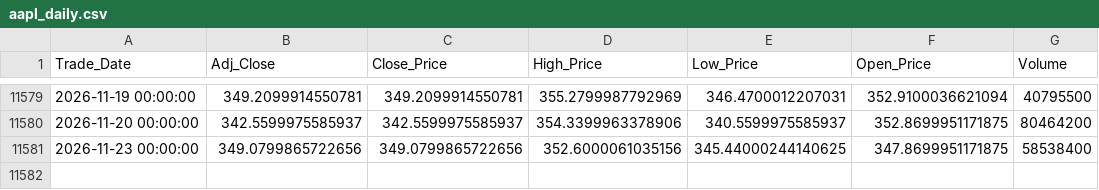
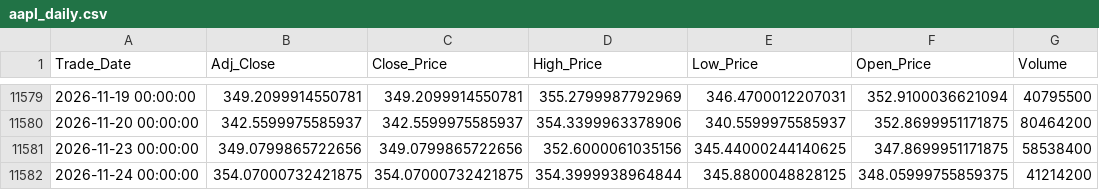
Before and after one commit to Sohila-Khaled-Abbas/apple-stock-market-analysis, a CSV file: data/processed/aapl_daily.csv, drawn as a sheet; only a part is shown, gaps mark what is left out; the diff names each change by its address in the sheet, - before the commit and + after, or states it on an @@ line.

```diff
--- a/data/processed/aapl_daily.csv
+++ b/data/processed/aapl_daily.csv
+row 11582: 2026-11-24 00:00:00 | 354.07000732421875 | 354.07000732421875 | 354.3999938964844 | 345.8800048828125 | 348.05999755859375 | 41214200
```
